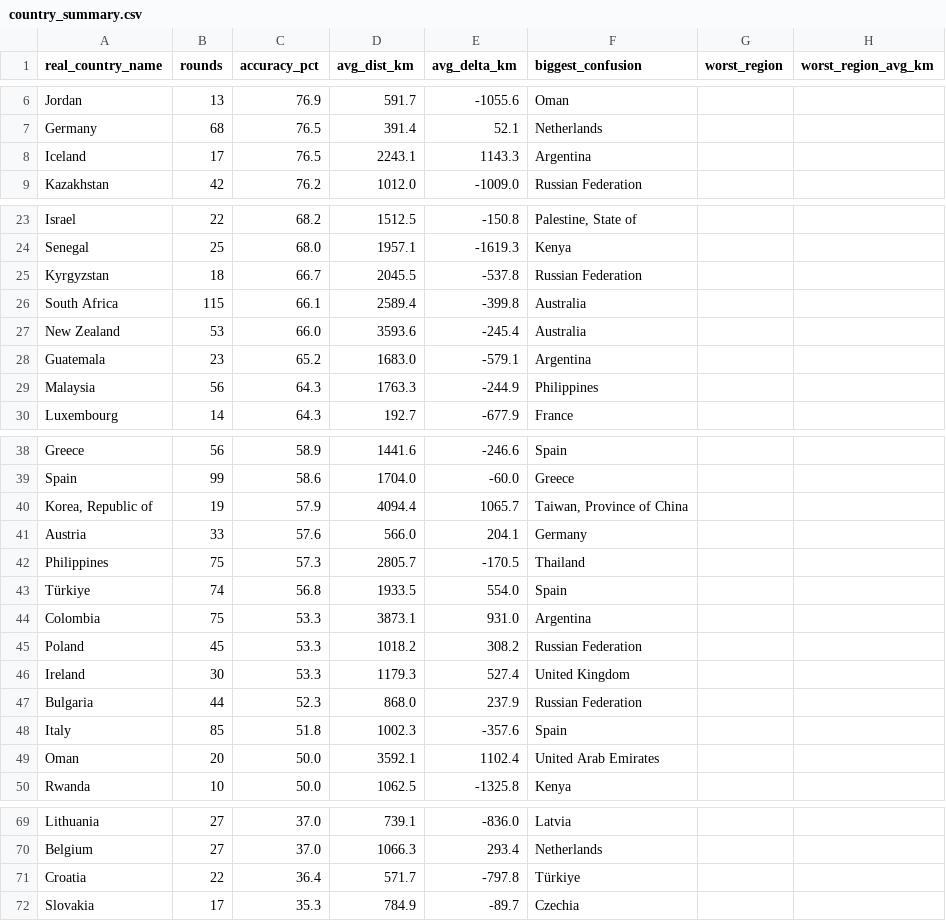
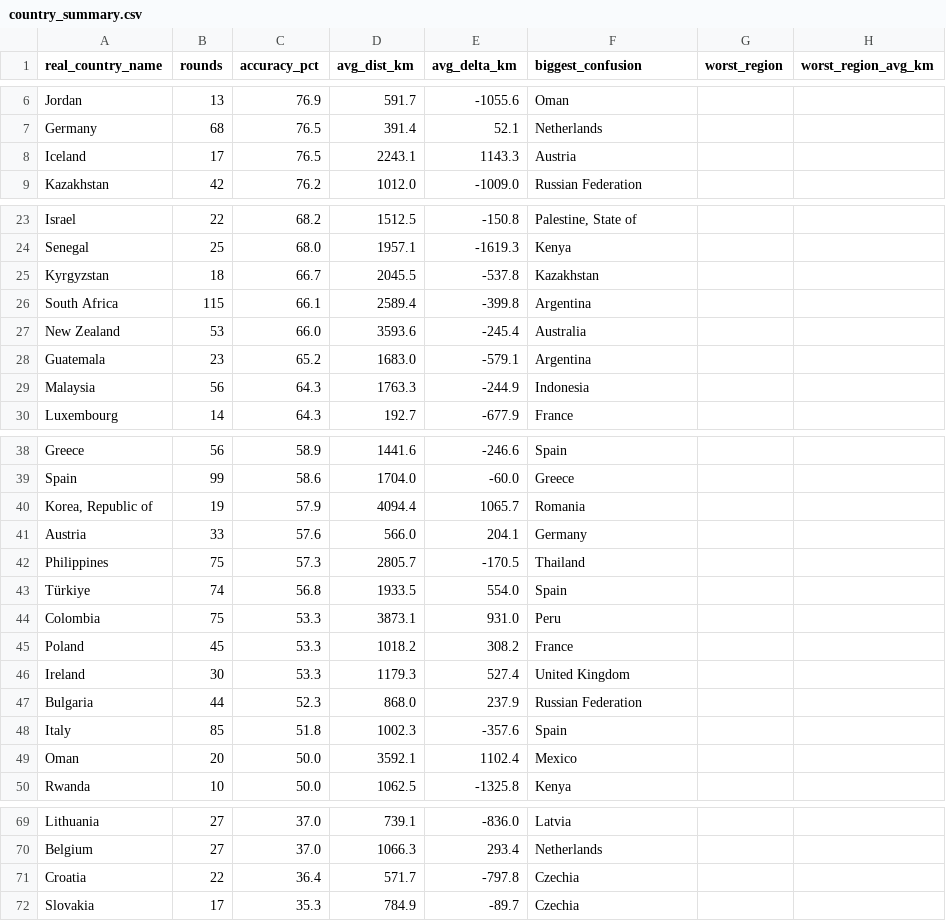
Before and after one commit to pedrosalgado22/Live_Geoguessr_Dashboard, a CSV file: country_summary.csv, drawn as a sheet; only a part is shown, gaps mark what is left out; the diff covers the shown part only.

```diff
--- a/country_summary.csv
+++ b/country_summary.csv
@@ -7,3 +7,3 @@ Jordan,13,76.9,591.7,-1055.6,Oman,,
 Germany,68,76.5,391.4,52.1,Netherlands,,
-Iceland,17,76.5,2243.1,1143.3,Argentina,,
+Iceland,17,76.5,2243.1,1143.3,Austria,,
 Kazakhstan,42,76.2,1012.0,-1009.0,Russian Federation,,
@@ -24,7 +24,7 @@ Israel,22,68.2,1512.5,-150.8,"Palestine, State of",,
 Senegal,25,68.0,1957.1,-1619.3,Kenya,,
-Kyrgyzstan,18,66.7,2045.5,-537.8,Russian Federation,,
-South Africa,115,66.1,2589.4,-399.8,Australia,,
+Kyrgyzstan,18,66.7,2045.5,-537.8,Kazakhstan,,
+South Africa,115,66.1,2589.4,-399.8,Argentina,,
 New Zealand,53,66.0,3593.6,-245.4,Australia,,
 Guatemala,23,65.2,1683.0,-579.1,Argentina,,
-Malaysia,56,64.3,1763.3,-244.9,Philippines,,
+Malaysia,56,64.3,1763.3,-244.9,Indonesia,,
 Luxembourg,14,64.3,192.7,-677.9,France,,
@@ -39,3 +39,3 @@ Greece,56,58.9,1441.6,-246.6,Spain,,
 Spain,99,58.6,1704.0,-60.0,Greece,,
-"Korea, Republic of",19,57.9,4094.4,1065.7,"Taiwan, Province of China",,
+"Korea, Republic of",19,57.9,4094.4,1065.7,Romania,,
 Austria,33,57.6,566.0,204.1,Germany,,
@@ -43,4 +43,4 @@ Philippines,75,57.3,2805.7,-170.5,Thailand,,
 Türkiye,74,56.8,1933.5,554.0,Spain,,
-Colombia,75,53.3,3873.1,931.0,Argentina,,
-Poland,45,53.3,1018.2,308.2,Russian Federation,,
+Colombia,75,53.3,3873.1,931.0,Peru,,
+Poland,45,53.3,1018.2,308.2,France,,
 Ireland,30,53.3,1179.3,527.4,United Kingdom,,
@@ -48,3 +48,3 @@ Bulgaria,44,52.3,868.0,237.9,Russian Federation,,
 Italy,85,51.8,1002.3,-357.6,Spain,,
-Oman,20,50.0,3592.1,1102.4,United Arab Emirates,,
+Oman,20,50.0,3592.1,1102.4,Mexico,,
 Rwanda,10,50.0,1062.5,-1325.8,Kenya,,
@@ -70,3 +70,3 @@ Lithuania,27,37.0,739.1,-836.0,Latvia,,
 Belgium,27,37.0,1066.3,293.4,Netherlands,,
-Croatia,22,36.4,571.7,-797.8,Türkiye,,
+Croatia,22,36.4,571.7,-797.8,Czechia,,
 Slovakia,17,35.3,784.9,-89.7,Czechia,,
```
Also changed, not shown: 1 edited cell elsewhere in this file.
